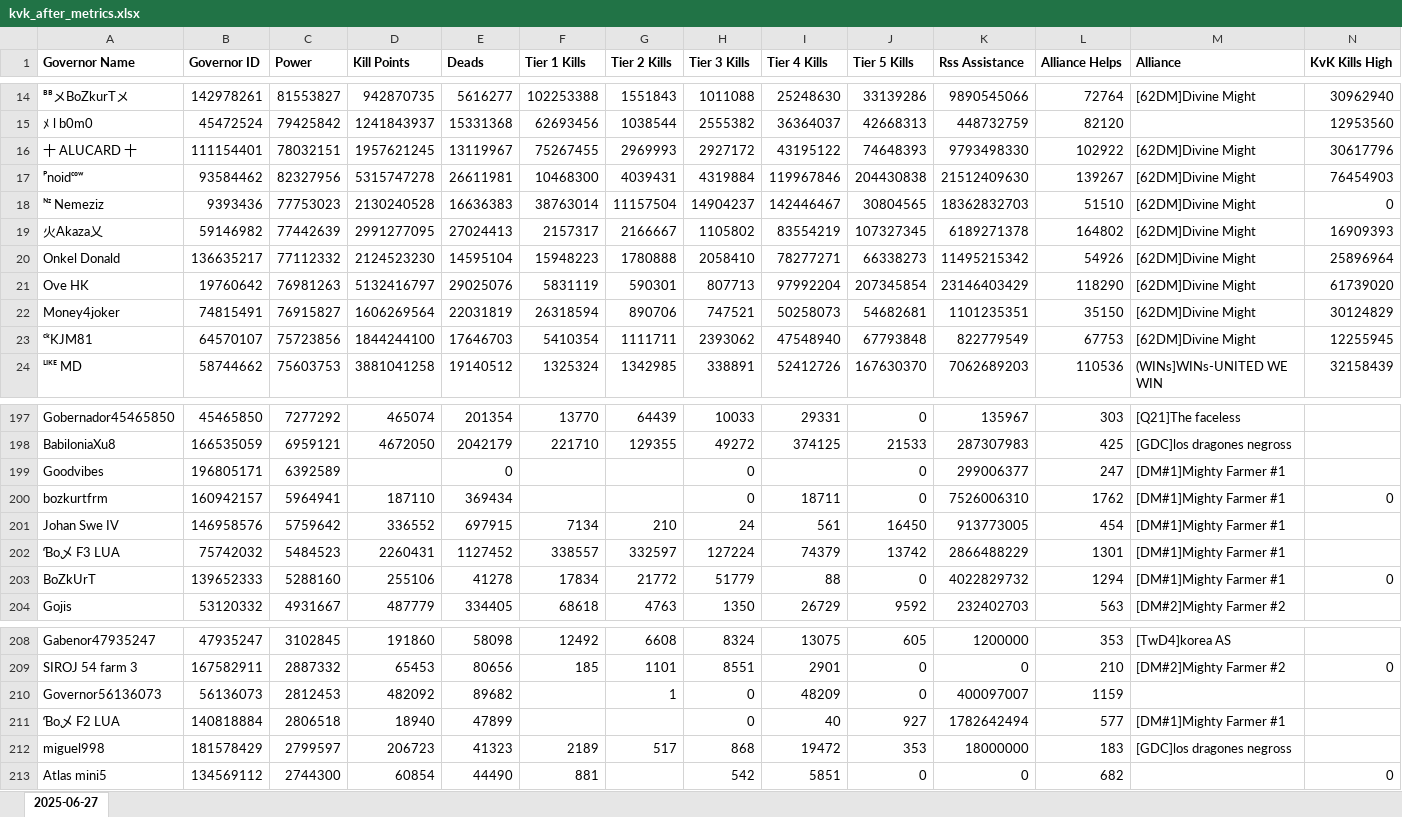
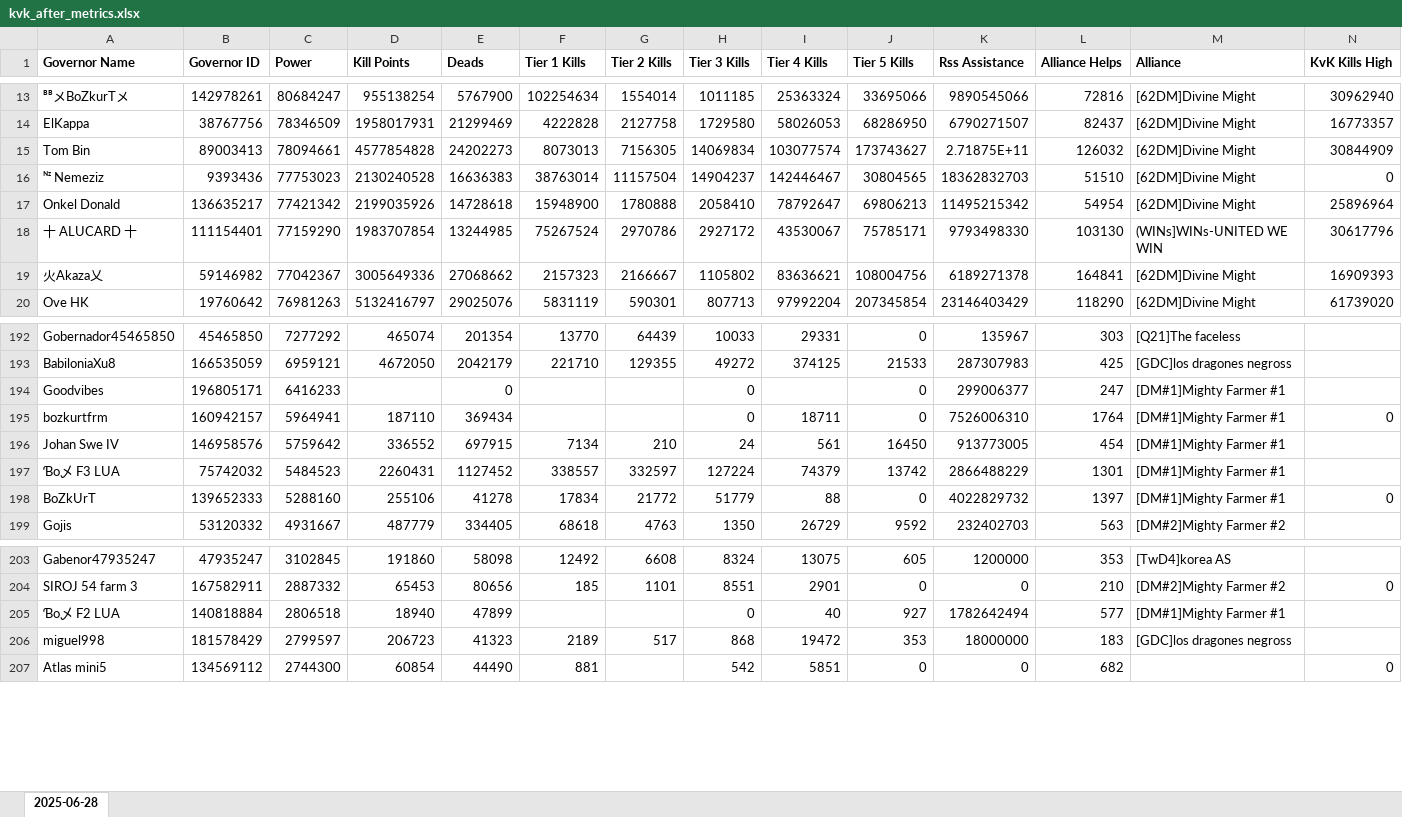
Before and after one commit to wodinaz-hub/kd1662, an Excel workbook: kvk_after_metrics.xlsx, sheet 2025-06-28, drawn as a sheet; only a part is shown, gaps mark what is left out; values as stored, in another font and other column widths than the file's, no borders; removed rows and columns are numbered as before the commit, all else as after; rows hold the shown columns only; the diff covers the shown part only; the diff names each change by its address in the sheet, - before the commit and + after, or states it on an @@ line.

```diff
--- a/kvk_after_metrics.xlsx (sheet 2025-06-28)
+++ b/kvk_after_metrics.xlsx (sheet 2025-06-28)
-sheet tab: 2025-06-27
+sheet tab: 2025-06-28
-C13 (Power): 81553827
+C13 (Power): 80684247
-D13 (Kill Points): 942870735
+D13 (Kill Points): 955138254
-E13 (Deads): 5616277
+E13 (Deads): 5767900
-F13 (Tier 1 Kills): 102253388
+F13 (Tier 1 Kills): 102254634
-G13 (Tier 2 Kills): 1551843
+G13 (Tier 2 Kills): 1554014
-H13 (Tier 3 Kills): 1011088
+H13 (Tier 3 Kills): 1011185
-I13 (Tier 4 Kills): 25248630
+I13 (Tier 4 Kills): 25363324
-J13 (Tier 5 Kills): 33139286
+J13 (Tier 5 Kills): 33695066
-L13 (Alliance Helps): 72764
+L13 (Alliance Helps): 72816
-row 15: ﾒ l b0m0 | 45472524 | 79425842 | 1241843937 | 15331368 | 62693456 | 1038544 | 2555382 | 36364037 | 42668313 | 448732759 | 82120 |  | 12953560
-row 16: 十 ALUCARD 十 | 111154401 | 78032151 | 1957621245 | 13119967 | 75267455 | 2969993 | 2927172 | 43195122 | 74648393 | 9793498330 | 102922 | [62DM]Divine Might | 30617796
-row 17: ᴾnoidᶜᵒʷ | 93584462 | 82327956 | 5315747278 | 26611981 | 10468300 | 4039431 | 4319884 | 119967846 | 204430838 | 21512409630 | 139267 | [62DM]Divine Might | 76454903
+row 14: ElKappa | 38767756 | 78346509 | 1958017931 | 21299469 | 4222828 | 2127758 | 1729580 | 58026053 | 68286950 | 6790271507 | 82437 | [62DM]Divine Might | 16773357
+row 15: Tom Bin | 89003413 | 78094661 | 4577854828 | 24202273 | 8073013 | 7156305 | 14069834 | 103077574 | 173743627 | 2.71875E+11 | 126032 | [62DM]Divine Might | 30844909
-row 19: 火Akaza乂 | 59146982 | 77442639 | 2991277095 | 27024413 | 2157317 | 2166667 | 1105802 | 83554219 | 107327345 | 6189271378 | 164802 | [62DM]Divine Might | 16909393
-C17 (Power): 77112332
+C17 (Power): 77421342
-D17 (Kill Points): 2124523230
+D17 (Kill Points): 2199035926
-E17 (Deads): 14595104
+E17 (Deads): 14728618
-F17 (Tier 1 Kills): 15948223
+F17 (Tier 1 Kills): 15948900
-I17 (Tier 4 Kills): 78277271
+I17 (Tier 4 Kills): 78792647
-J17 (Tier 5 Kills): 66338273
+J17 (Tier 5 Kills): 69806213
-L17 (Alliance Helps): 54926
+L17 (Alliance Helps): 54954
+row 18: 十 ALUCARD 十 | 111154401 | 77159290 | 1983707854 | 13244985 | 75267524 | 2970786 | 2927172 | 43530067 | 75785171 | 9793498330 | 103130 | (WINs]WINs-UNITED WE WIN | 30617796
+row 19: 火Akaza乂 | 59146982 | 77042367 | 3005649336 | 27068662 | 2157323 | 2166667 | 1105802 | 83636621 | 108004756 | 6189271378 | 164841 | [62DM]Divine Might | 16909393
-row 22: Money4joker | 74815491 | 76915827 | 1606269564 | 22031819 | 26318594 | 890706 | 747521 | 50258073 | 54682681 | 1101235351 | 35150 | [62DM]Divine Might | 30124829
-row 23: ᶜᵏKJM81 | 64570107 | 75723856 | 1844244100 | 17646703 | 5410354 | 1111711 | 2393062 | 47548940 | 67793848 | 822779549 | 67753 | [62DM]Divine Might | 12255945
-row 24: ᴸᴵᴷᴱ MD | 58744662 | 75603753 | 3881041258 | 19140512 | 1325324 | 1342985 | 338891 | 52412726 | 167630370 | 7062689203 | 110536 | (WINs]WINs-UNITED WE WIN | 32158439
-C194 (Power): 6392589
+C194 (Power): 6416233
-L195 (Alliance Helps): 1762
+L195 (Alliance Helps): 1764
-L198 (Alliance Helps): 1294
+L198 (Alliance Helps): 1397
-row 210: Governor56136073 | 56136073 | 2812453 | 482092 | 89682 |  | 1 | 0 | 48209 | 0 | 400097007 | 1159
```
Also changed, not shown: 35 added rows, 31 removed rows and 244 edited cells elsewhere in this sheet, 2 other files.
